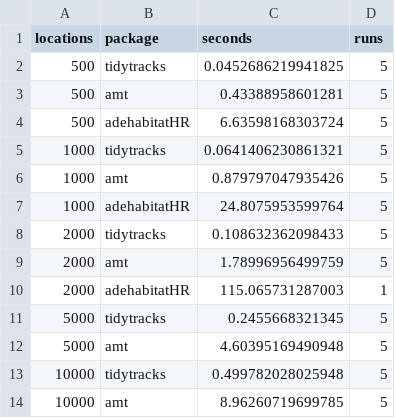
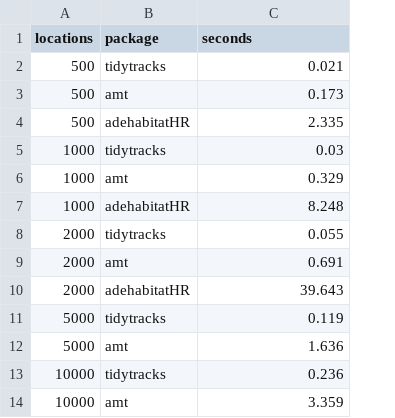
Before and after one commit to EvolEcolGroup/tidytracks, a CSV file: vignettes/articles/data/hr_benchmark_locoh_scaling.csv, drawn as a sheet; the diff names each change by its address in the sheet, - before the commit and + after, or states it on an @@ line.

```diff
--- a/vignettes/articles/data/hr_benchmark_locoh_scaling.csv
+++ b/vignettes/articles/data/hr_benchmark_locoh_scaling.csv
-column D (runs), rows 2-14: 5 | 5 | 5 | 5 | 5 | 5 | 5 | 5 | 1 | 5 | 5 | 5 | 5
-C2 (seconds): 0.0452686219941825
+C2 (seconds): 0.021
-C3 (seconds): 0.43388958601281
+C3 (seconds): 0.173
-C4 (seconds): 6.63598168303724
+C4 (seconds): 2.335
-C5 (seconds): 0.0641406230861321
+C5 (seconds): 0.03
-C6 (seconds): 0.879797047935426
+C6 (seconds): 0.329
-C7 (seconds): 24.8075953599764
+C7 (seconds): 8.248
-C8 (seconds): 0.108632362098433
+C8 (seconds): 0.055
-C9 (seconds): 1.78996956499759
+C9 (seconds): 0.691
-C10 (seconds): 115.065731287003
+C10 (seconds): 39.643
-C11 (seconds): 0.2455668321345
+C11 (seconds): 0.119
-C12 (seconds): 4.60395169490948
+C12 (seconds): 1.636
-C13 (seconds): 0.499782028025948
+C13 (seconds): 0.236
-C14 (seconds): 8.96260719699785
+C14 (seconds): 3.359
```
Also changed, not shown: vignettes/articles/data/hr_benchmark_session.csv, vignettes/articles/data/hr_benchmark_timings.csv, 12 other files.
